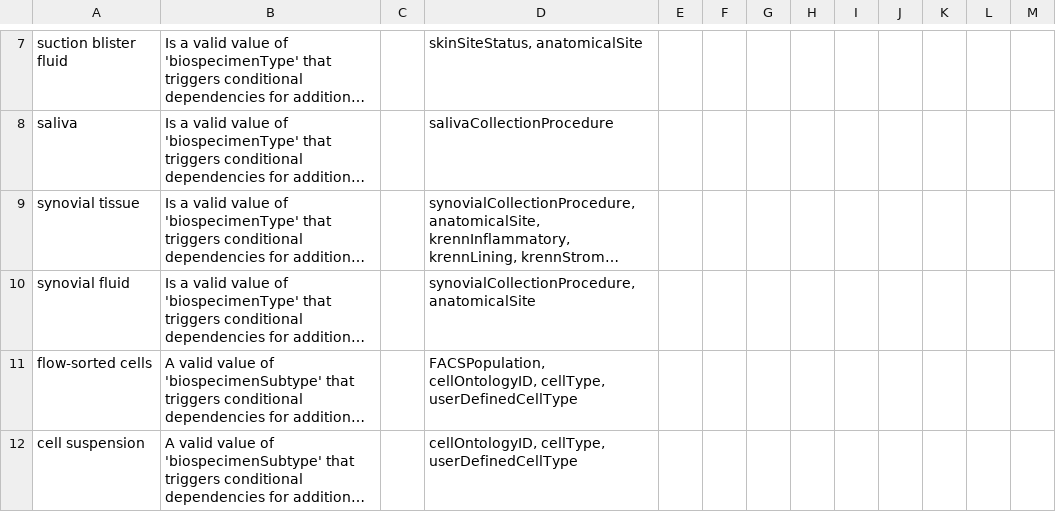
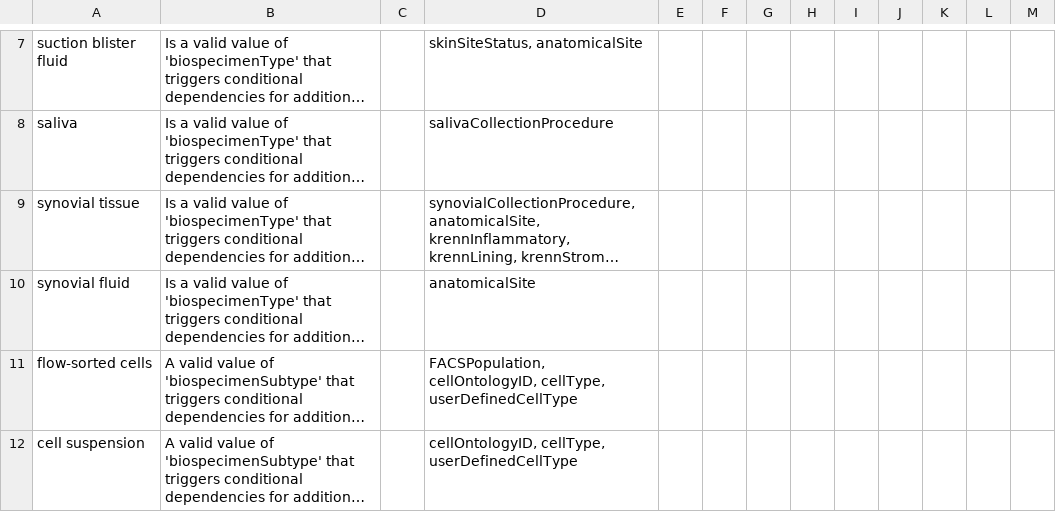
Before and after one commit to ARK-Portal/data_model, a CSV file: model_contexts/biospecimen/ark.biospecimen_context.csv, drawn as a sheet; only a part is shown, gaps mark what is left out; long unchanged cells end in …; the diff names each change by its address in the sheet, - before the commit and + after, or states it on an @@ line.

Commit message:
remove conditional dependency btwn synovial fluid and synovialCollectionProcedure, issue #89

```diff
--- a/model_contexts/biospecimen/ark.biospecimen_context.csv
+++ b/model_contexts/biospecimen/ark.biospecimen_context.csv
-D10: synovialCollectionProcedure, anatomicalSite
+D10: anatomicalSite
```
